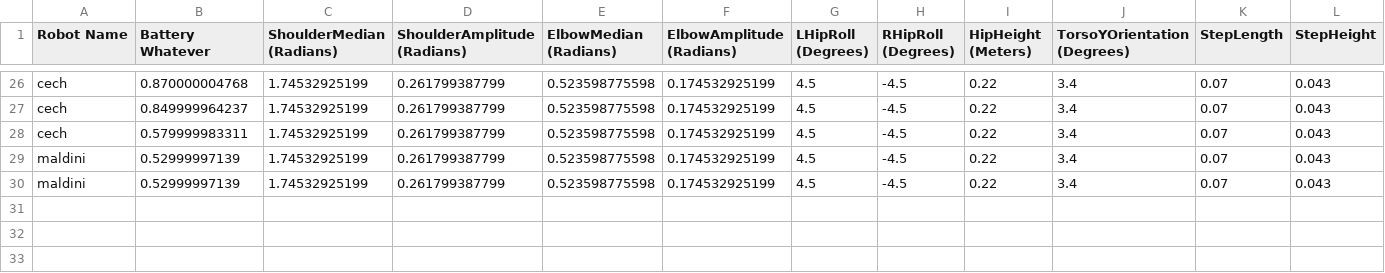
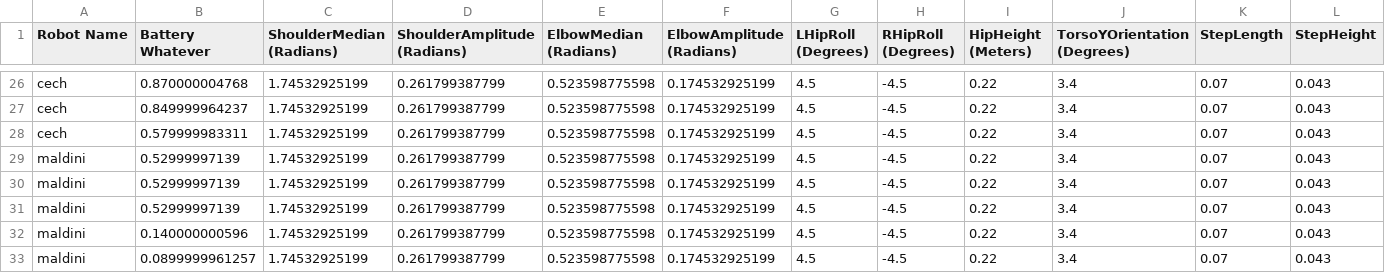
Before and after one commit to burst/burst, a CSV file: data/calibration/results_of_personalization_tests.csv, drawn as a sheet; only a part is shown, gaps mark what is left out; rows hold the shown columns only; the diff names each change by its address in the sheet, - before the commit and + after, or states it on an @@ line.

```diff
--- a/data/calibration/results_of_personalization_tests.csv
+++ b/data/calibration/results_of_personalization_tests.csv
+row 31: maldini | 0.52999997139 | 1.74532925199 | 0.261799387799 | 0.523598775598 | 0.174532925199 | 4.5 | -4.5 | 0.22 | 3.4 | 0.07 | 0.043
+row 32: maldini | 0.140000000596 | 1.74532925199 | 0.261799387799 | 0.523598775598 | 0.174532925199 | 4.5 | -4.5 | 0.22 | 3.4 | 0.07 | 0.043
+row 33: maldini | 0.0899999961257 | 1.74532925199 | 0.261799387799 | 0.523598775598 | 0.174532925199 | 4.5 | -4.5 | 0.22 | 3.4 | 0.07 | 0.043
```
